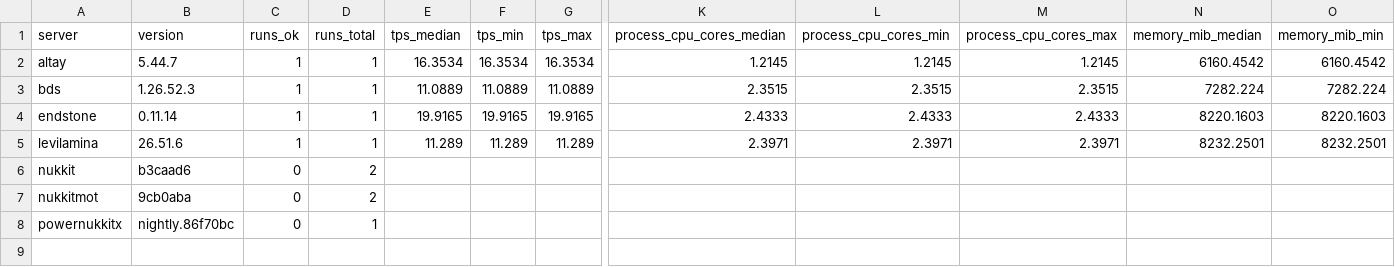
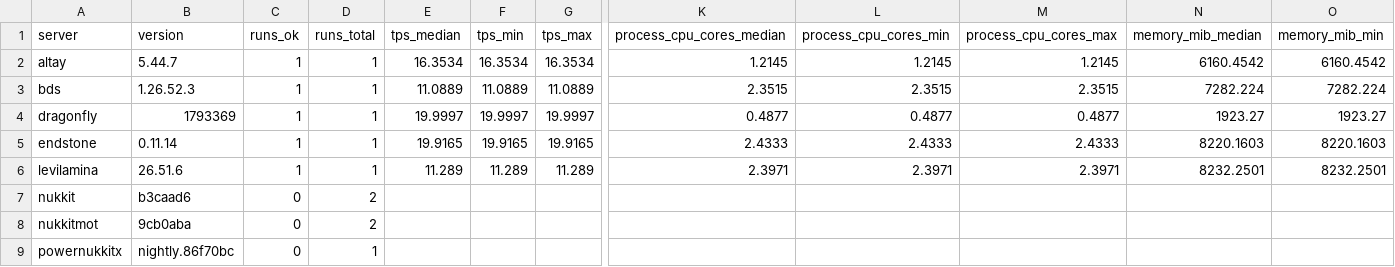
Before and after one commit to EndstoneMC/bedrock-bench, a CSV file: results/spread-100/summary.csv, drawn as a sheet; only a part is shown, gaps mark what is left out; rows hold the shown columns only; the diff names each change by its address in the sheet, - before the commit and + after, or states it on an @@ line.

Commit message:
Add spread-100 results after 10 runs (latest dragonfly@1793369)

```diff
--- a/results/spread-100/summary.csv
+++ b/results/spread-100/summary.csv
+row 4: dragonfly | 1793369 | 1 | 1 | 19.9997 | 19.9997 | 19.9997 | 0.4877 | 0.4877 | 0.4877 | 1923.27 | 1923.27
```
Also changed, not shown: 27 other files.
